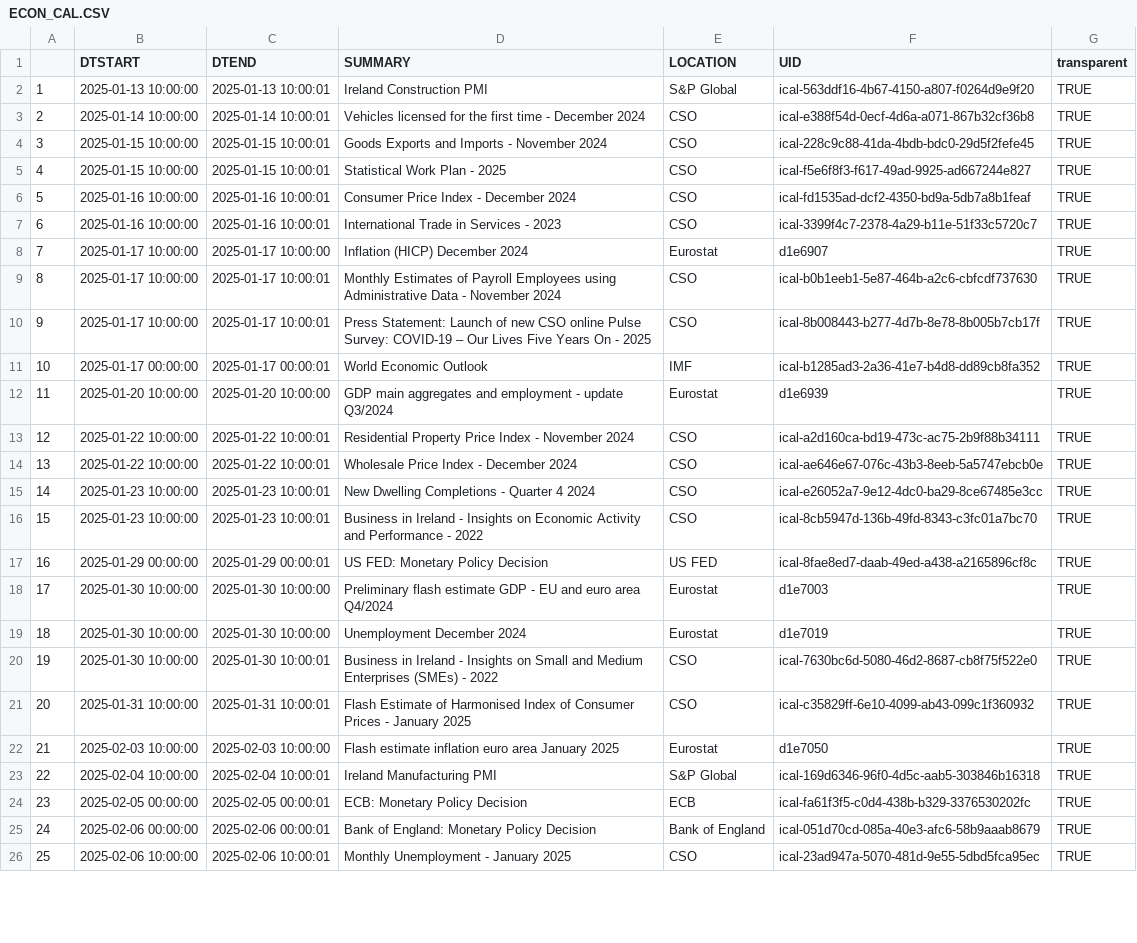
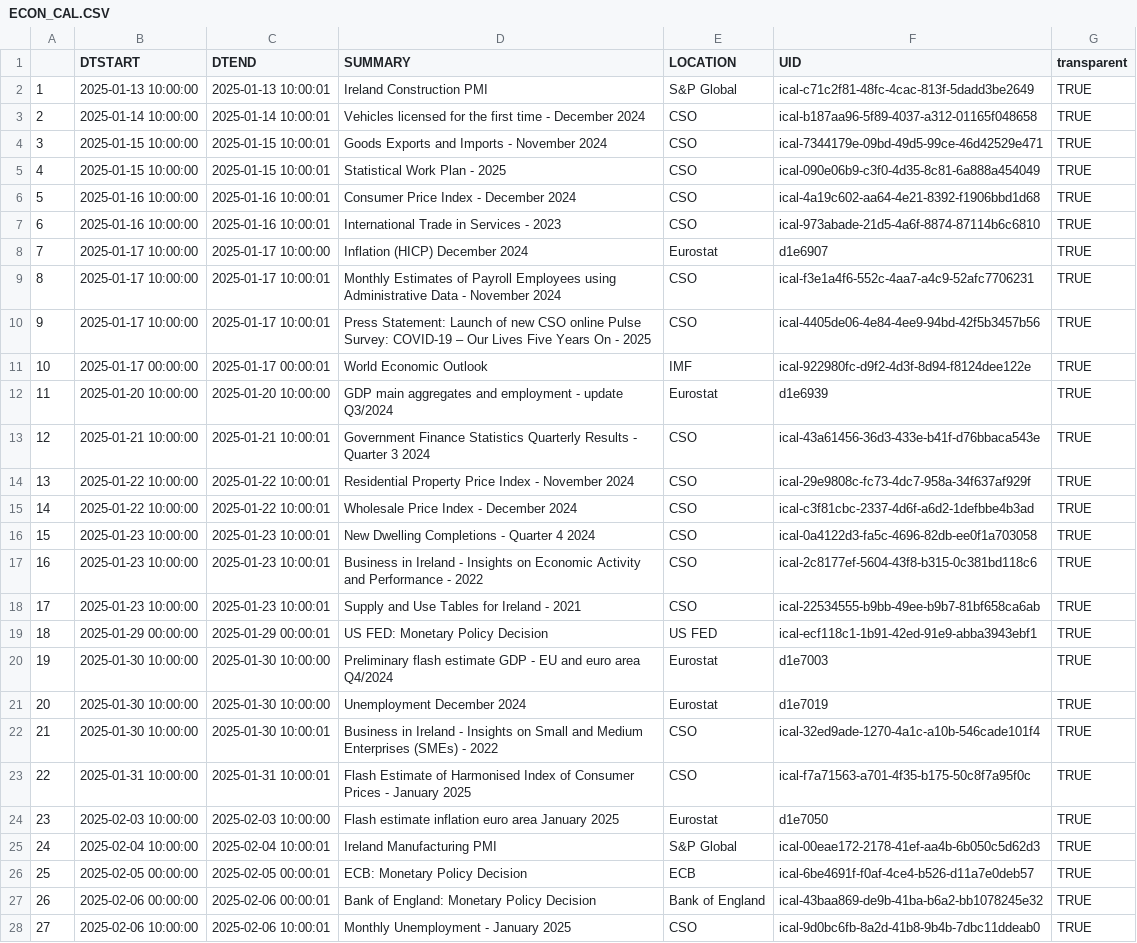
Before and after one commit to mflanagan201/gcal_auto, a CSV file: ECON_CAL.CSV, drawn as a sheet; only a part is shown; addresses are those after the commit; the diff covers the shown part only; the diff names each change by its address in the sheet, - before the commit and + after, or states it on an @@ line.

Commit message:
Add econ_cal.csv

```diff
--- a/ECON_CAL.CSV
+++ b/ECON_CAL.CSV
-F2 (UID): ical-563ddf16-4b67-4150-a807-f0264d9e9f20
+F2 (UID): ical-c71c2f81-48fc-4cac-813f-5dadd3be2649
-F3 (UID): ical-e388f54d-0ecf-4d6a-a071-867b32cf36b8
+F3 (UID): ical-b187aa96-5f89-4037-a312-01165f048658
-F4 (UID): ical-228c9c88-41da-4bdb-bdc0-29d5f2fefe45
+F4 (UID): ical-7344179e-09bd-49d5-99ce-46d42529e471
-F5 (UID): ical-f5e6f8f3-f617-49ad-9925-ad667244e827
+F5 (UID): ical-090e06b9-c3f0-4d35-8c81-6a888a454049
-F6 (UID): ical-fd1535ad-dcf2-4350-bd9a-5db7a8b1feaf
+F6 (UID): ical-4a19c602-aa64-4e21-8392-f1906bbd1d68
-F7 (UID): ical-3399f4c7-2378-4a29-b11e-51f33c5720c7
+F7 (UID): ical-973abade-21d5-4a6f-8874-87114b6c6810
-F9 (UID): ical-b0b1eeb1-5e87-464b-a2c6-cbfcdf737630
+F9 (UID): ical-f3e1a4f6-552c-4aa7-a4c9-52afc7706231
-F10 (UID): ical-8b008443-b277-4d7b-8e78-8b005b7cb17f
+F10 (UID): ical-4405de06-4e84-4ee9-94bd-42f5b3457b56
-F11 (UID): ical-b1285ad3-2a36-41e7-b4d8-dd89cb8fa352
+F11 (UID): ical-922980fc-d9f2-4d3f-8d94-f8124dee122e
+row 13: 12 | 2025-01-21 10:00:00 | 2025-01-21 10:00:01 | Government Finance Statistics Quarterly Results - Quarter 3 2024 | CSO | ical-43a61456-36d3-433e-b41f-d76bbaca543e | TRUE
@@ column A renumbered from row 14 down @@
-F14 (UID): ical-a2d160ca-bd19-473c-ac75-2b9f88b34111
+F14 (UID): ical-29e9808c-fc73-4dc7-958a-34f637af929f
-F15 (UID): ical-ae646e67-076c-43b3-8eeb-5a5747ebcb0e
+F15 (UID): ical-c3f81cbc-2337-4d6f-a6d2-1defbbe4b3ad
-F16 (UID): ical-e26052a7-9e12-4dc0-ba29-8ce67485e3cc
+F16 (UID): ical-0a4122d3-fa5c-4696-82db-ee0f1a703058
-F17 (UID): ical-8cb5947d-136b-49fd-8343-c3fc01a7bc70
+F17 (UID): ical-2c8177ef-5604-43f8-b315-0c381bd118c6
+row 18: 17 | 2025-01-23 10:00:00 | 2025-01-23 10:00:01 | Supply and Use Tables for Ireland - 2021 | CSO | ical-22534555-b9bb-49ee-b9b7-81bf658ca6ab | TRUE
-F19 (UID): ical-8fae8ed7-daab-49ed-a438-a2165896cf8c
+F19 (UID): ical-ecf118c1-1b91-42ed-91e9-abba3943ebf1
-F22 (UID): ical-7630bc6d-5080-46d2-8687-cb8f75f522e0
+F22 (UID): ical-32ed9ade-1270-4a1c-a10b-546cade101f4
-F23 (UID): ical-c35829ff-6e10-4099-ab43-099c1f360932
+F23 (UID): ical-f7a71563-a701-4f35-b175-50c8f7a95f0c
-F25 (UID): ical-169d6346-96f0-4d5c-aab5-303846b16318
+F25 (UID): ical-00eae172-2178-41ef-aa4b-6b050c5d62d3
-F26 (UID): ical-fa61f3f5-c0d4-438b-b329-3376530202fc
+F26 (UID): ical-6be4691f-f0af-4ce4-b526-d11a7e0deb57
-F27 (UID): ical-051d70cd-085a-40e3-afc6-58b9aaab8679
+F27 (UID): ical-43baa869-de9b-41ba-b6a2-bb1078245e32
-F28 (UID): ical-23ad947a-5070-481d-9e55-5dbd5fca95ec
+F28 (UID): ical-9d0bc6fb-8a2d-41b8-9b4b-7dbc11ddeab0
```
Also changed, not shown: 11 edited cells elsewhere in this file.
